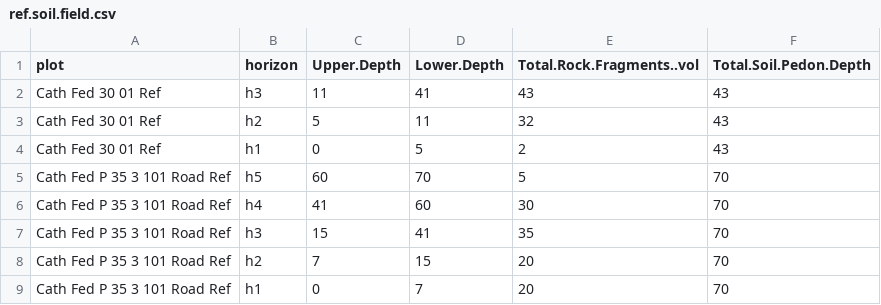
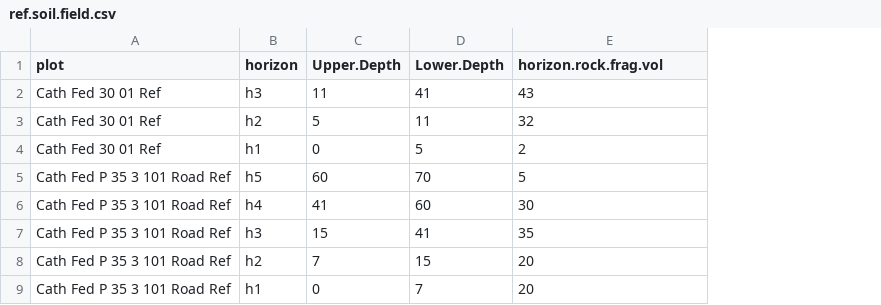
Before and after one commit to sfdistefano/ART-model-verification, a CSV file: Soil.data/ref.soil.field.csv, drawn as a sheet; only a part is shown; the diff names each change by its address in the sheet, - before the commit and + after, or states it on an @@ line.

```diff
--- a/Soil.data/ref.soil.field.csv
+++ b/Soil.data/ref.soil.field.csv
-column F (Total.Soil.Pedon.Depth), rows 2-9: 43 | 43 | 43 | 70 | 70 | 70 | 70 | 70
-E1: Total.Rock.Fragments..vol
+E1: horizon.rock.frag.vol
```
Also changed, not shown: Soil.data/art.soil.field.csv, Soil.data/whc.wide.csv, 28 other files.
